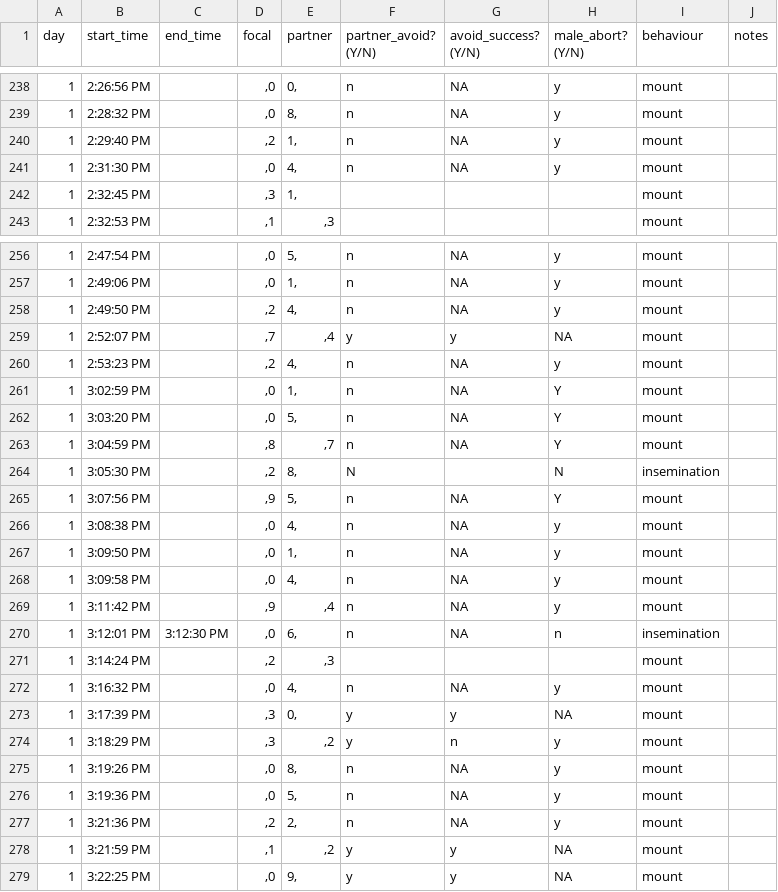
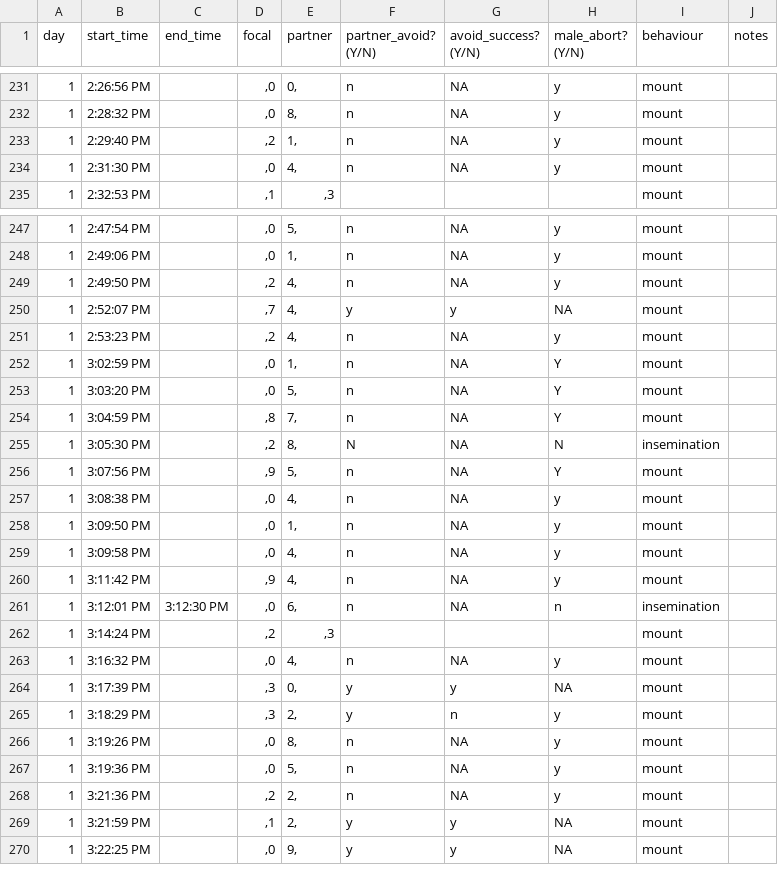
Before and after one commit to janyan33/bb_soc_exp, a CSV file: males_summer_2023/data/soc_exp_male_r1.csv, drawn as a sheet; only a part is shown, gaps mark what is left out; the diff covers the shown part only.

```diff
--- a/males_summer_2023/data/soc_exp_male_r1.csv
+++ b/males_summer_2023/data/soc_exp_male_r1.csv
@@ -241,3 +234,2 @@ day,start_time,end_time,focal,partner,partner_avoid? (Y/N),avoid_success? (Y/N),
 1,2:31:30 PM,,",0","4,",n,NA,y,mount,
-1,2:32:45 PM,,",3","1,",,,,mount,
 1,2:32:53 PM,,",1",",3",,,,mount,
@@ -258,3 +249,3 @@ day,start_time,end_time,focal,partner,partner_avoid? (Y/N),avoid_success? (Y/N),
 1,2:49:50 PM,,",2","4,",n,NA,y,mount,
-1,2:52:07 PM,,",7",",4",y,y,NA,mount,
+1,2:52:07 PM,,",7","4,",y,y,NA,mount,
 1,2:53:23 PM,,",2","4,",n,NA,y,mount,
@@ -262,4 +253,4 @@ day,start_time,end_time,focal,partner,partner_avoid? (Y/N),avoid_success? (Y/N),
 1,3:03:20 PM,,",0","5,",n,NA,Y,mount,
-1,3:04:59 PM,,",8",",7",n,NA,Y,mount,
-1,3:05:30 PM,,",2","8,",N ,,N,insemination,
+1,3:04:59 PM,,",8","7,",n,NA,Y,mount,
+1,3:05:30 PM,,",2","8,",N ,NA,N,insemination,
 1,3:07:56 PM,,",9","5,",n,NA,Y,mount,
@@ -268,3 +259,3 @@ day,start_time,end_time,focal,partner,partner_avoid? (Y/N),avoid_success? (Y/N),
 1,3:09:58 PM,,",0","4,",n,NA,y,mount,
-1,3:11:42 PM,,",9",",4",n,NA,y,mount,
+1,3:11:42 PM,,",9","4,",n,NA,y,mount,
 1,3:12:01 PM,3:12:30 PM,",0","6,",n,NA,n,insemination,
@@ -273,3 +264,3 @@ day,start_time,end_time,focal,partner,partner_avoid? (Y/N),avoid_success? (Y/N),
 1,3:17:39 PM,,",3","0,",y,y,NA,mount,
-1,3:18:29 PM,,",3",",2",y,n,y,mount,
+1,3:18:29 PM,,",3","2,",y,n,y,mount,
 1,3:19:26 PM,,",0","8,",n,NA,y,mount,
@@ -277,3 +268,3 @@ day,start_time,end_time,focal,partner,partner_avoid? (Y/N),avoid_success? (Y/N),
 1,3:21:36 PM,,",2","2,",n,NA,y,mount,
-1,3:21:59 PM,,",1",",2",y,y,NA,mount,
+1,3:21:59 PM,,",1","2,",y,y,NA,mount,
 1,3:22:25 PM,,",0","9,",y,y,NA,mount,
```
Also changed, not shown: 11 removed rows and 16 edited cells elsewhere in this file, males_summer_2023/data/soc_exp_male_r2.csv, 10 other files.
